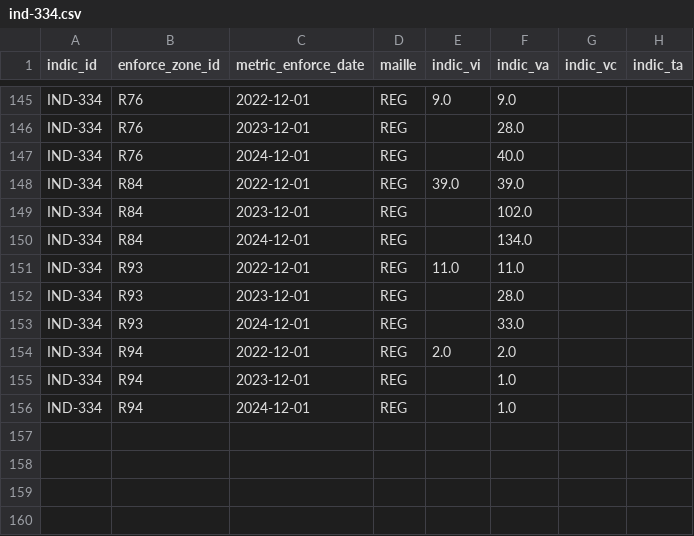
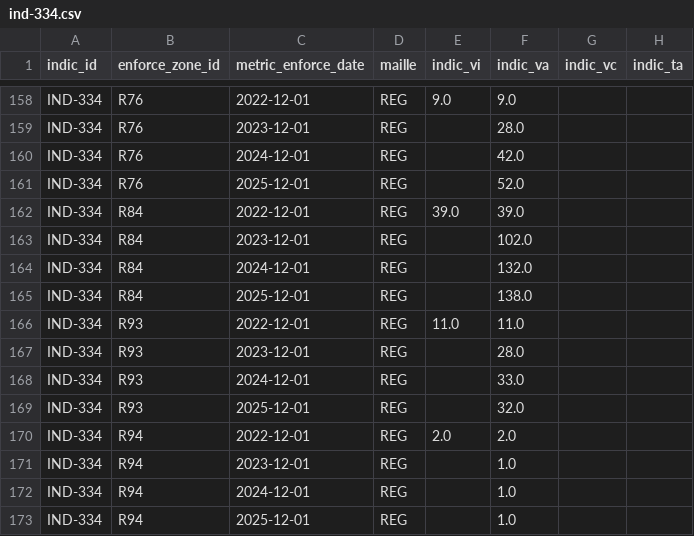
Before and after one commit to DITP-pilotage/barometre-resultats, a CSV file: data/ind-334.csv, drawn as a sheet; only a part is shown, gaps mark what is left out; the diff covers the shown part only.

```diff
--- a/data/ind-334.csv
+++ b/data/ind-334.csv
@@ -146,6 +159,8 @@ IND-334,R76,2022-12-01,REG,9.0,9.0,,
 IND-334,R76,2023-12-01,REG,,28.0,,
-IND-334,R76,2024-12-01,REG,,40.0,,
+IND-334,R76,2024-12-01,REG,,42.0,,
+IND-334,R76,2025-12-01,REG,,52.0,,
 IND-334,R84,2022-12-01,REG,39.0,39.0,,
 IND-334,R84,2023-12-01,REG,,102.0,,
-IND-334,R84,2024-12-01,REG,,134.0,,
+IND-334,R84,2024-12-01,REG,,132.0,,
+IND-334,R84,2025-12-01,REG,,138.0,,
 IND-334,R93,2022-12-01,REG,11.0,11.0,,
@@ -153,2 +168,3 @@ IND-334,R93,2023-12-01,REG,,28.0,,
 IND-334,R93,2024-12-01,REG,,33.0,,
+IND-334,R93,2025-12-01,REG,,32.0,,
 IND-334,R94,2022-12-01,REG,2.0,2.0,,
@@ -156 +172,2 @@ IND-334,R94,2023-12-01,REG,,1.0,,
 IND-334,R94,2024-12-01,REG,,1.0,,
+IND-334,R94,2025-12-01,REG,,1.0,,
```
Also changed, not shown: 13 added rows and 5 edited cells elsewhere in this file, data/ind-312.csv.
